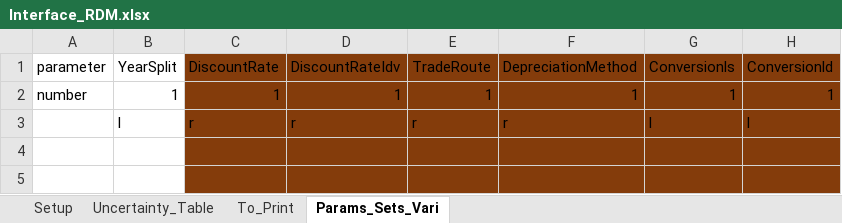
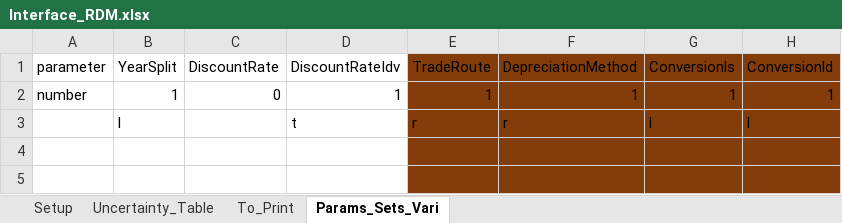
Before and after one commit to pielube/rdm_kenya, an Excel workbook: Interface_RDM.xlsx, sheet Params_Sets_Vari, drawn as a sheet; only a part is shown; values as stored, in another font and other column widths than the file's, no borders; the diff names each change by its address in the sheet, - before the commit and + after, or states it on an @@ line.

```diff
--- a/Interface_RDM.xlsx (sheet Params_Sets_Vari)
+++ b/Interface_RDM.xlsx (sheet Params_Sets_Vari)
-C1:D5 fill: #843C0B
+C1:D5 fill: none
-C2: 1
+C2: 0
-C3: r
+C3: (empty)
-D3: r
+D3: t
```
Also changed, not shown: sheet Uncertainty_Table, workflow/1_Experiment/0_From_Confection/B1_Model_Structure.xlsx, 26 other files.
